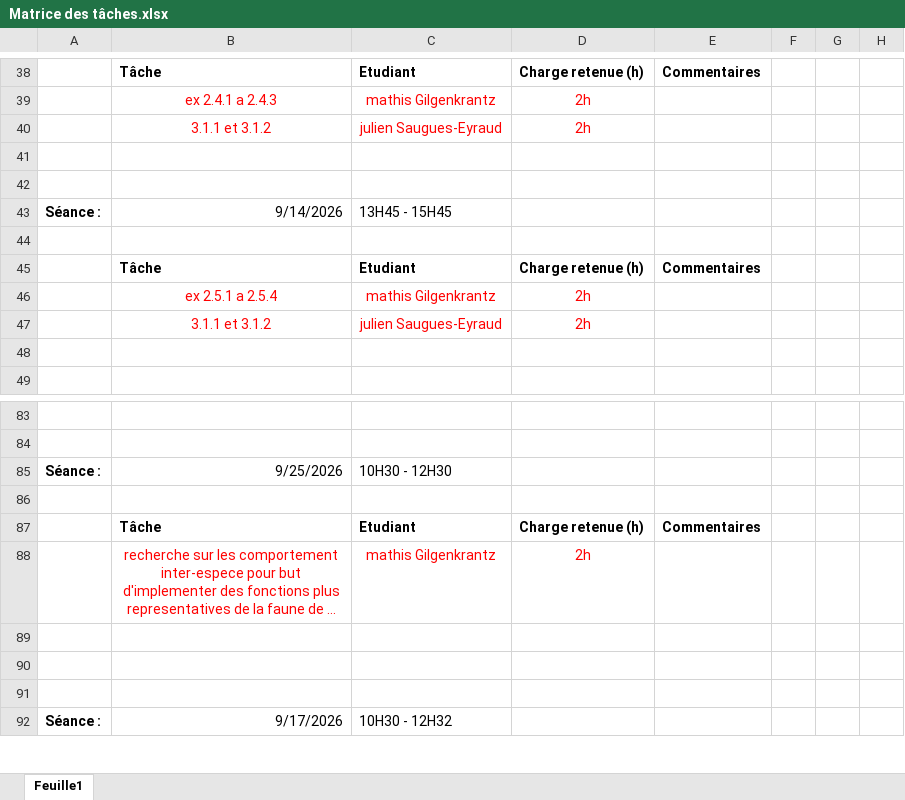
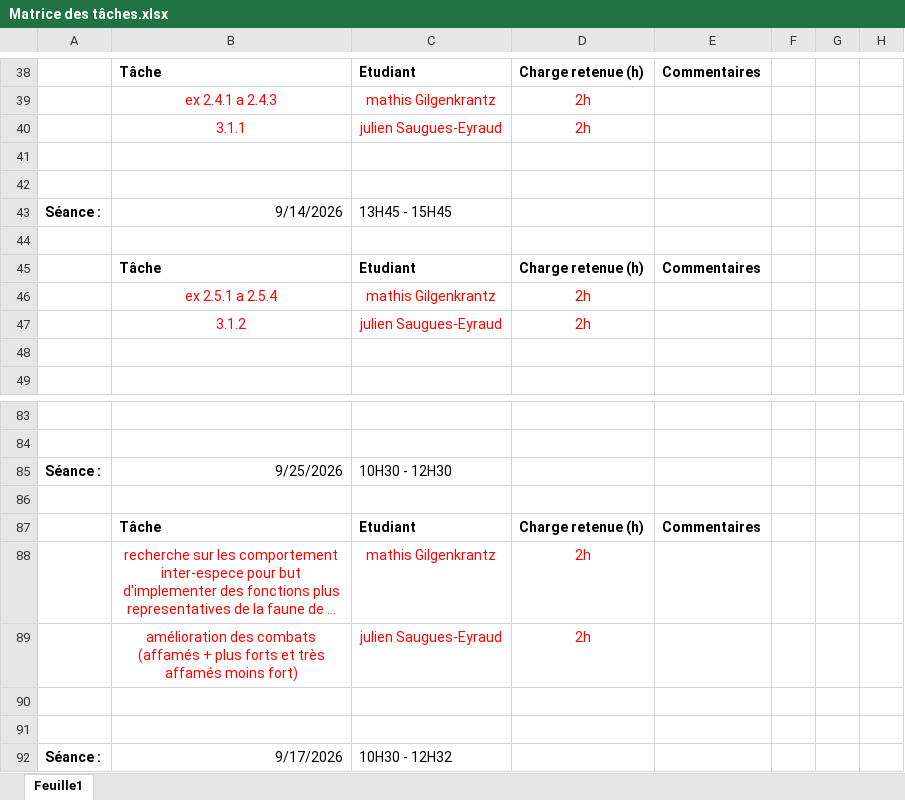
Before and after one commit to JulienSauguesEyraud/RTS, an Excel workbook: Matrice des tâches.xlsx, sheet Feuille1, drawn as a sheet; only a part is shown, gaps mark what is left out; long unchanged cells end in …; values as stored, in another font and other column widths than the file's, no borders; the diff covers the shown part only; the diff names each change by its address in the sheet, - before the commit and + after, or states it on an @@ line.

```diff
--- a/Matrice des tâches.xlsx (sheet Feuille1)
+++ b/Matrice des tâches.xlsx (sheet Feuille1)
-B40: 3.1.1 et 3.1.2
+B40: 3.1.1
-B47: 3.1.1 et 3.1.2
+B47: 3.1.2
-row 89: (empty)
+row 89:  | amélioration des combats (affamés + plus forts et très affamés moins fort) | julien Saugues-Eyraud | 2h
```
Also changed, not shown: 15 edited cells elsewhere in this sheet.
